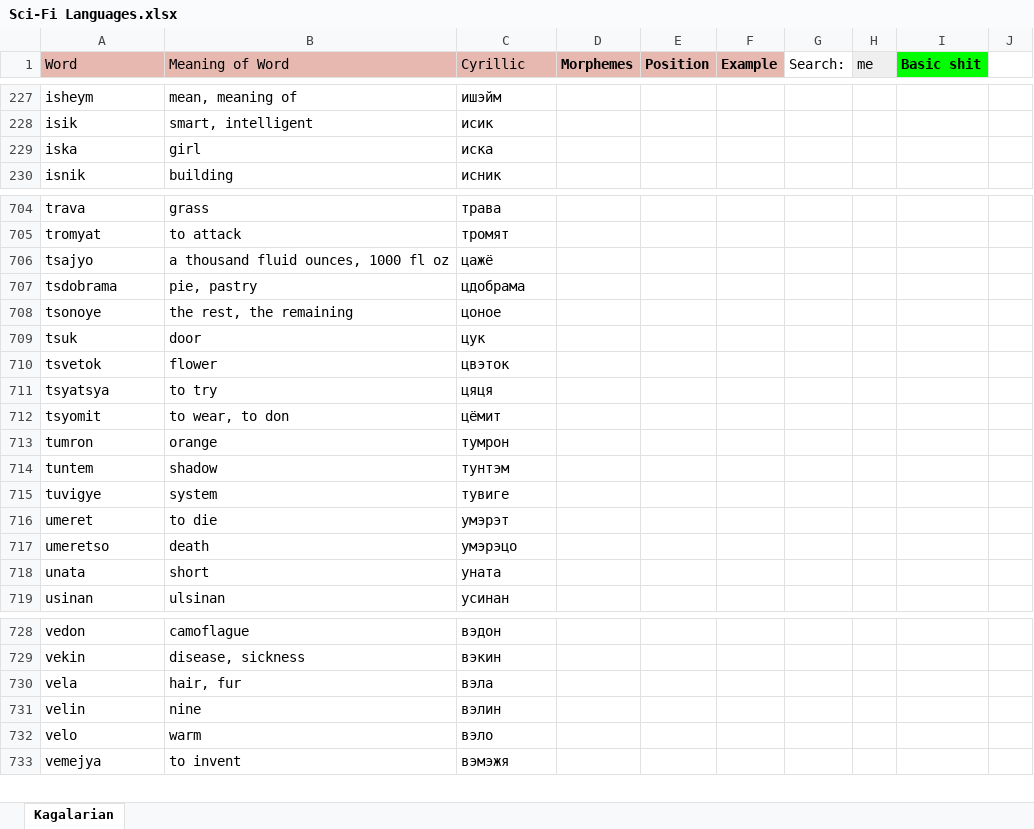
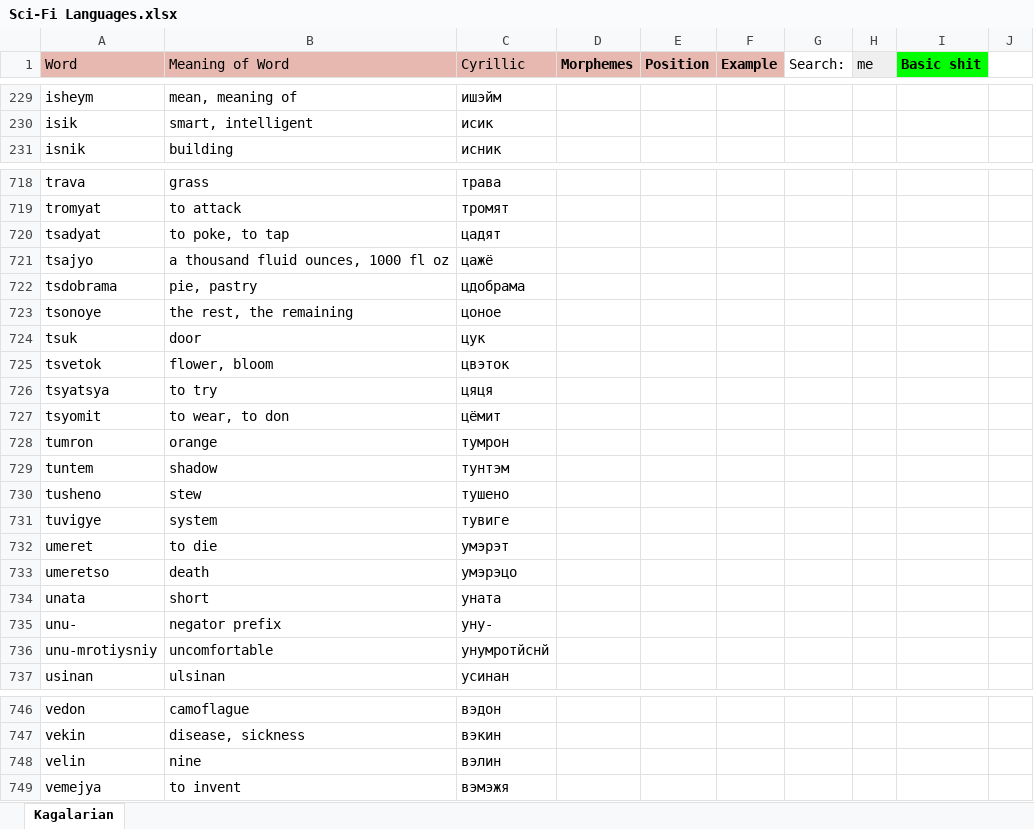
Before and after one commit to Oneo64/Starlattice, an Excel workbook: Conlangs/Sci-Fi Languages.xlsx, sheet Kagalarian, drawn as a sheet; only a part is shown, gaps mark what is left out; values as stored, in another font and other column widths than the file's, no borders; charts and pictures not drawn; removed rows and columns are numbered as before the commit, all else as after; the diff covers the shown part only; the diff names each change by its address in the sheet, - before the commit and + after, or states it on an @@ line.

```diff
--- a/Conlangs/Sci-Fi Languages.xlsx (sheet Kagalarian)
+++ b/Conlangs/Sci-Fi Languages.xlsx (sheet Kagalarian)
-row 229: iska | girl | иска
+row 720: tsadyat | to poke, to tap | цадят
-B725 (Meaning of Word): flower
+B725 (Meaning of Word): flower, bloom
+row 730: tusheno | stew | тушено
+row 735: unu- | negator prefix | уну-
+row 736: unu-mrotiysniy | uncomfortable | унумротйснй
-row 730: vela | hair, fur | вэла
-row 732: velo | warm | вэло
```
Also changed, not shown: 22 added rows, 2 removed rows, 39 edited cells and cell formats elsewhere in this sheet.
